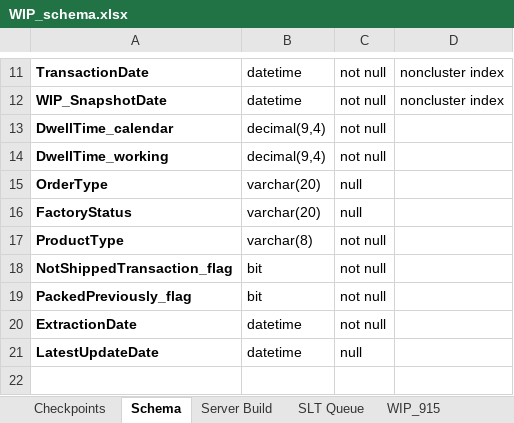
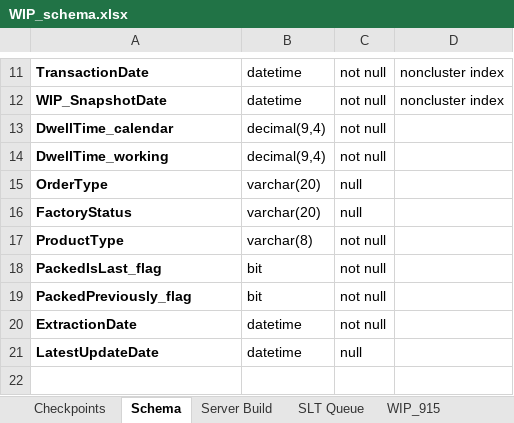
Before and after one commit to dinunez1393/WIP_report, an Excel workbook: WIP_schema.xlsx, sheet Schema, drawn as a sheet; only a part is shown, gaps mark what is left out; values as stored, in another font and other column widths than the file's, no borders; the diff names each change by its address in the sheet, - before the commit and + after, or states it on an @@ line.

Commit message:
Version 8.0
Obsoleted the RackHistory class and created a generic one UnitHistory which will serve for both rack and server units. The flag isServer will help identify the type of unit.
In model.py, removed the instances of dt.now() by a datetime variable passed to the constructor, this should reduce some overhead to the loop controlling the UnitHistory instances.

```diff
--- a/WIP_schema.xlsx (sheet Schema)
+++ b/WIP_schema.xlsx (sheet Schema)
-A18: NotShippedTransaction_flag
+A18: PackedIsLast_flag
```
Also changed, not shown: 1 other file.
